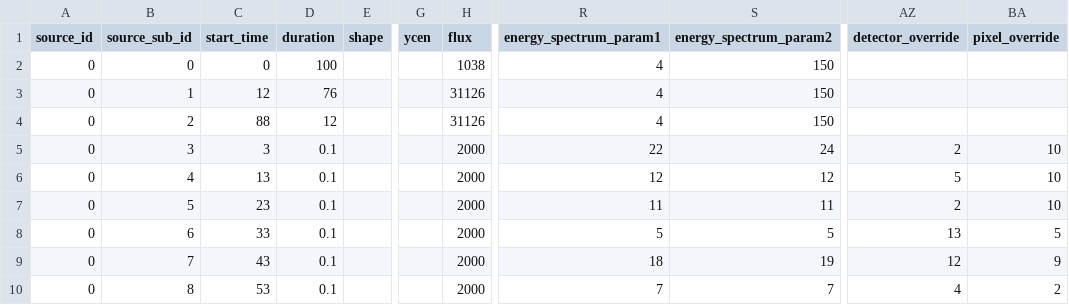
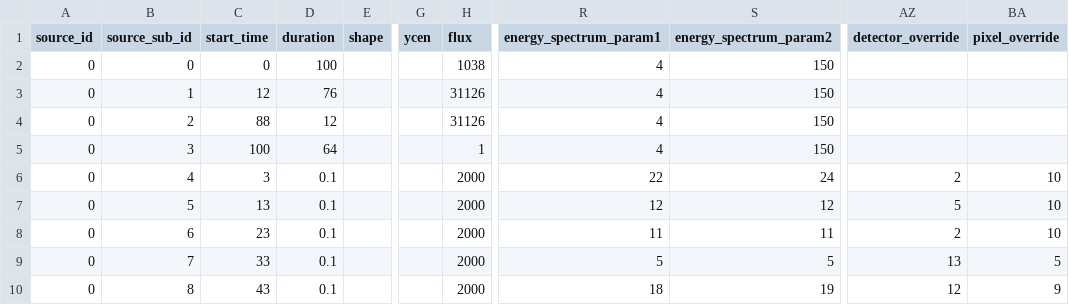
Before and after one commit to i4Ds/STIX-GSW, a CSV file: stix/dbase/fsw/rnd_seq_testing/D1-2.csv, drawn as a sheet; only a part is shown, gaps mark what is left out; the diff covers the shown part only; the diff names each change by its address in the sheet, - before the commit and + after, or states it on an @@ line.

```diff
--- a/stix/dbase/fsw/rnd_seq_testing/D1-2.csv
+++ b/stix/dbase/fsw/rnd_seq_testing/D1-2.csv
-C5 (start_time): 3
+C5 (start_time): 100
-D5 (duration): 0.1
+D5 (duration): 64
-H5 (flux): 2000
+H5 (flux): 1
-R5 (energy_spectrum_param1): 22
+R5 (energy_spectrum_param1): 4
-S5 (energy_spectrum_param2): 24
+S5 (energy_spectrum_param2): 150
-AZ5 (detector_override): 2
+AZ5 (detector_override): (empty)
-BA5 (pixel_override): 10
+BA5 (pixel_override): (empty)
-C6 (start_time): 13
+C6 (start_time): 3
-R6 (energy_spectrum_param1): 12
+R6 (energy_spectrum_param1): 22
-S6 (energy_spectrum_param2): 12
+S6 (energy_spectrum_param2): 24
-AZ6 (detector_override): 5
+AZ6 (detector_override): 2
-C7 (start_time): 23
+C7 (start_time): 13
-R7 (energy_spectrum_param1): 11
+R7 (energy_spectrum_param1): 12
-S7 (energy_spectrum_param2): 11
+S7 (energy_spectrum_param2): 12
-AZ7 (detector_override): 2
+AZ7 (detector_override): 5
-C8 (start_time): 33
+C8 (start_time): 23
-R8 (energy_spectrum_param1): 5
+R8 (energy_spectrum_param1): 11
-S8 (energy_spectrum_param2): 5
+S8 (energy_spectrum_param2): 11
-AZ8 (detector_override): 13
+AZ8 (detector_override): 2
-BA8 (pixel_override): 5
+BA8 (pixel_override): 10
-C9 (start_time): 43
+C9 (start_time): 33
-R9 (energy_spectrum_param1): 18
+R9 (energy_spectrum_param1): 5
-S9 (energy_spectrum_param2): 19
+S9 (energy_spectrum_param2): 5
-AZ9 (detector_override): 12
+AZ9 (detector_override): 13
-BA9 (pixel_override): 9
+BA9 (pixel_override): 5
-C10 (start_time): 53
+C10 (start_time): 43
-R10 (energy_spectrum_param1): 7
+R10 (energy_spectrum_param1): 18
-S10 (energy_spectrum_param2): 7
+S10 (energy_spectrum_param2): 19
-AZ10 (detector_override): 4
+AZ10 (detector_override): 12
-BA10 (pixel_override): 2
+BA10 (pixel_override): 9
```
Also changed, not shown: 1 added row and 20 edited cells elsewhere in this file, stix/dbase/fsw/rnd_seq_testing/stix_conf/qlook_accumulators.csv, 26 other files.
